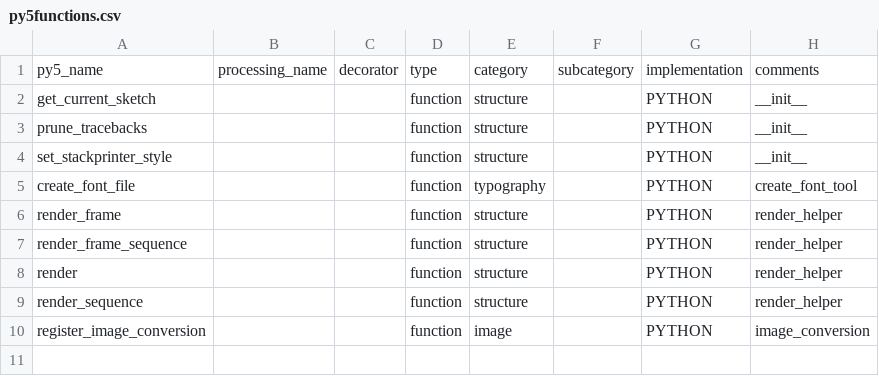
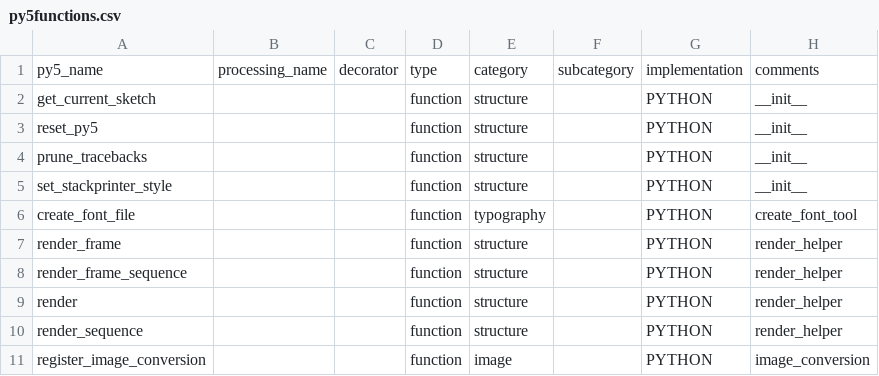
Before and after one commit to py5coding/py5generator, a CSV file: py5_resources/data/py5functions.csv, drawn as a sheet; the diff names each change by its address in the sheet, - before the commit and + after, or states it on an @@ line.

Commit message:
bring back new and improved reset_py5, with documentation

```diff
--- a/py5_resources/data/py5functions.csv
+++ b/py5_resources/data/py5functions.csv
+row 3: reset_py5 |  |  | function | structure |  | PYTHON | __init__
```
Also changed, not shown: 4 other files.
